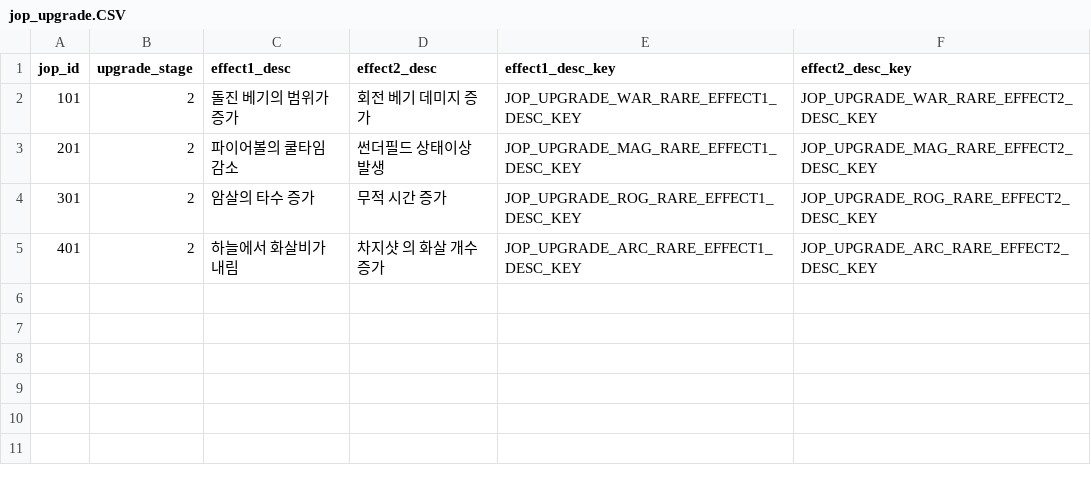
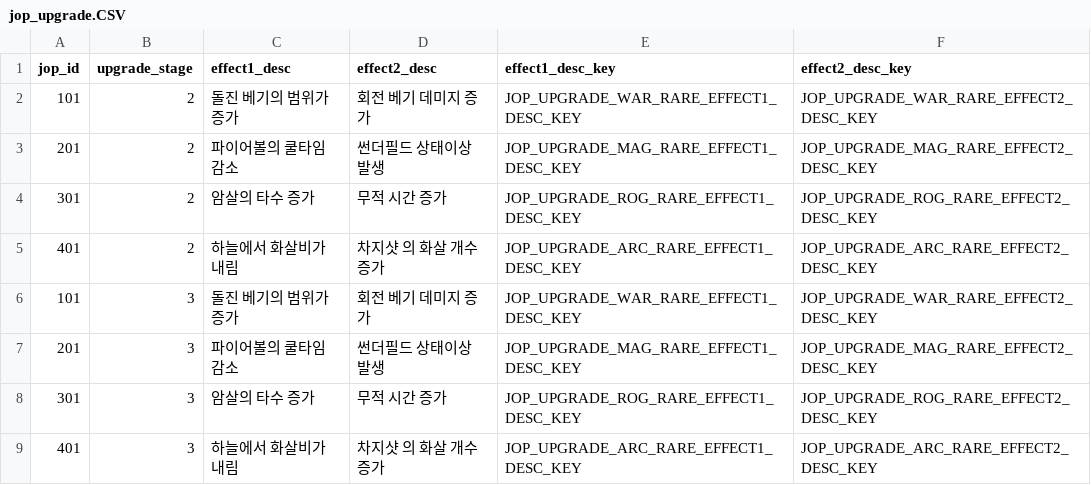
Before and after one commit to noey-uyg/2Dplatformer, a CSV file: Assets/Resources/CSV/jop_upgrade.CSV, drawn as a sheet; the diff names each change by its address in the sheet, - before the commit and + after, or states it on an @@ line.

```diff
--- a/Assets/Resources/CSV/jop_upgrade.CSV
+++ b/Assets/Resources/CSV/jop_upgrade.CSV
+row 6: 101 | 3 | 돌진 베기의 범위가 증가 | 회전 베기 데미지 증가 | JOP_UPGRADE_WAR_RARE_EFFECT1_DESC_KEY | JOP_UPGRADE_WAR_RARE_EFFECT2_DESC_KEY
+row 7: 201 | 3 | 파이어볼의 쿨타임 감소 | 썬더필드 상태이상 발생 | JOP_UPGRADE_MAG_RARE_EFFECT1_DESC_KEY | JOP_UPGRADE_MAG_RARE_EFFECT2_DESC_KEY
+row 8: 301 | 3 | 암살의 타수 증가 | 무적 시간 증가 | JOP_UPGRADE_ROG_RARE_EFFECT1_DESC_KEY | JOP_UPGRADE_ROG_RARE_EFFECT2_DESC_KEY
+row 9: 401 | 3 | 하늘에서 화살비가 내림 | 차지샷 의 화살 개수 증가 | JOP_UPGRADE_ARC_RARE_EFFECT1_DESC_KEY | JOP_UPGRADE_ARC_RARE_EFFECT2_DESC_KEY
```
Also changed, not shown: Assets/Resources/CSV/jop_skills.CSV, 6 other files.
